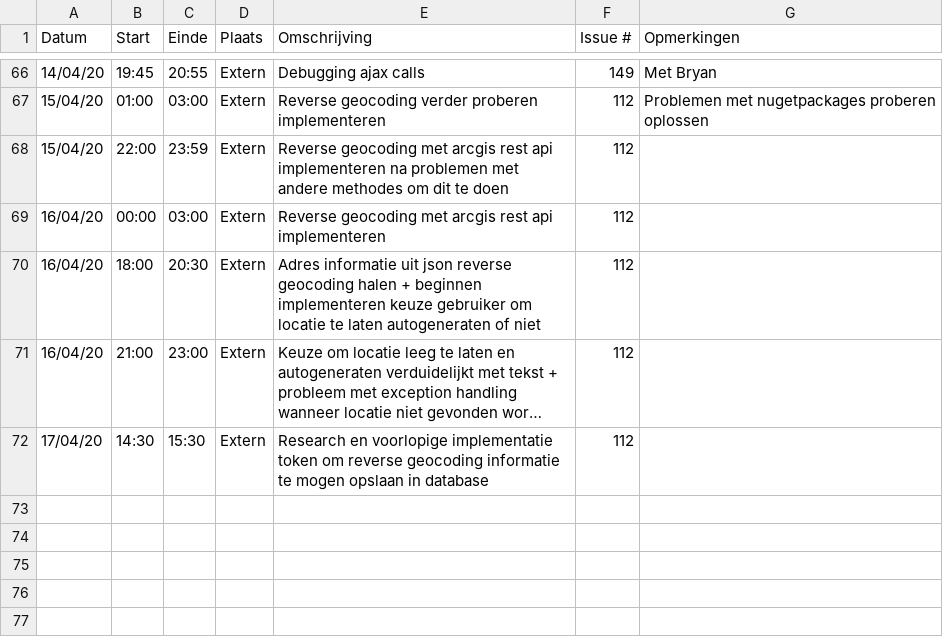
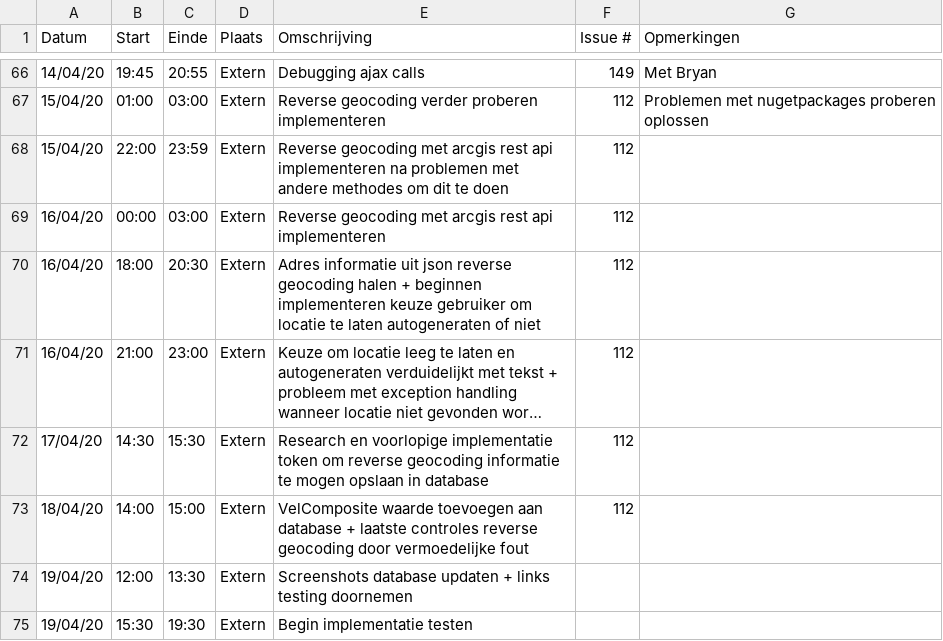
Before and after one commit to philipkukoba/Bachelors-Dissertation-DroneWebApp, a CSV file: logboeken/BeyneNathan.csv, drawn as a sheet; only a part is shown, gaps mark what is left out; long unchanged cells end in …; the diff names each change by its address in the sheet, - before the commit and + after, or states it on an @@ line.

Commit message:
Update BeyneNathan.csv

```diff
--- a/logboeken/BeyneNathan.csv
+++ b/logboeken/BeyneNathan.csv
+row 73: 18/04/20 | 14:00 | 15:00 | Extern | VelComposite waarde toevoegen aan database + laatste controles reverse geocoding door vermoedelijke fout | 112
+row 74: 19/04/20 | 12:00 | 13:30 | Extern | Screenshots database updaten + links testing doornemen
+row 75: 19/04/20 | 15:30 | 19:30 | Extern | Begin implementatie testen
```
